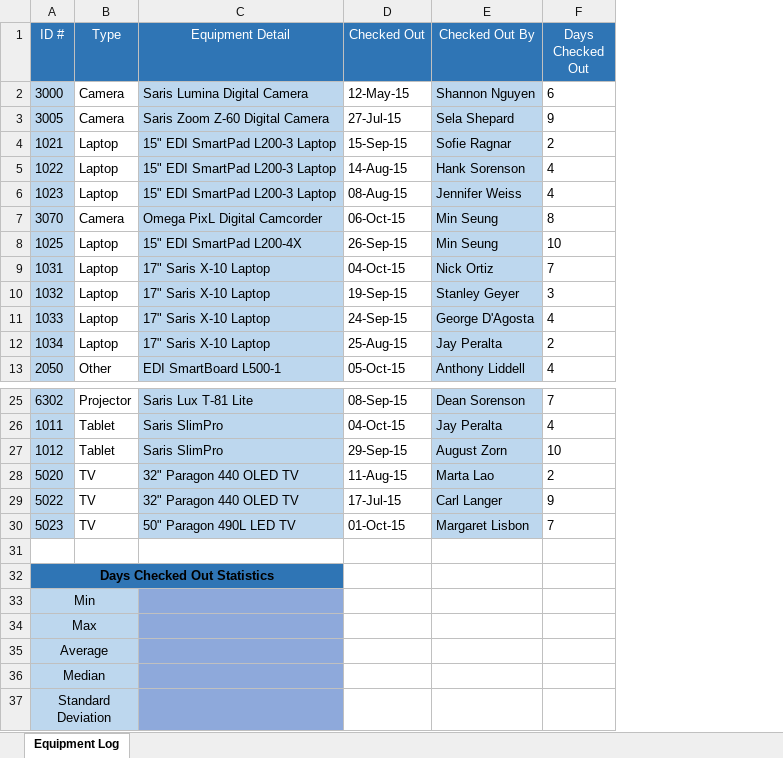
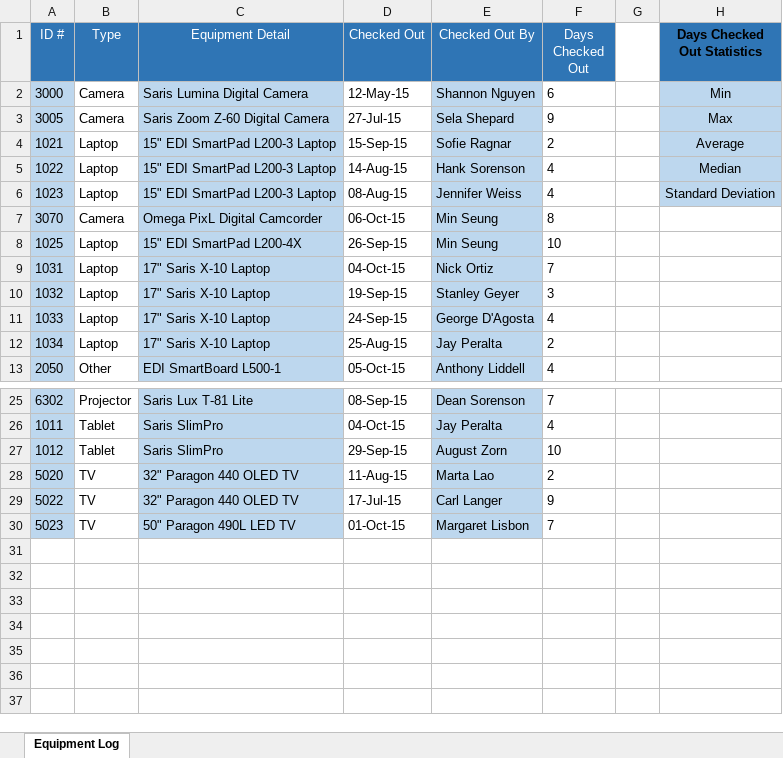
Before and after one commit to byu-cce270/content, an Excel workbook: docs/unit1/1_analyzing_managing_data/(Starter-Workbook)-Pre-Analyzing-&-Managing-Data.xlsx, sheet Equipment Log, drawn as a sheet; only a part is shown, gaps mark what is left out; values as stored, in another font and other column widths than the file's, no borders; removed rows and columns are numbered as before the commit, all else as after; the diff names each change by its address in the sheet, - before the commit and + after, or states it on an @@ line.

Commit message:
Moved summary table in pre-class worksheet to enable filters to work properly.

```diff
--- a/docs/unit1/1_analyzing_managing_data/(Starter-Workbook)-Pre-Analyzing-&-Managing-Data.xlsx (sheet Equipment Log)
+++ b/docs/unit1/1_analyzing_managing_data/(Starter-Workbook)-Pre-Analyzing-&-Managing-Data.xlsx (sheet Equipment Log)
+column G, empty
+column H (Days Checked Out Statistics), rows 2-6: Min | Max | Average | Median | Standard Deviation
-row 31: (empty)
-row 32: Days Checked Out Statistics
-row 33: Min
-row 34: Max
-row 35: Average
-row 36: Median
-row 37: Standard Deviation
```
